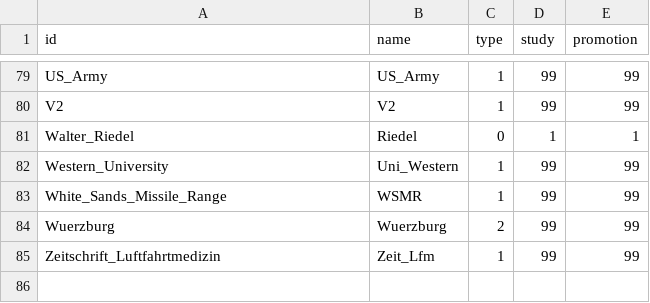
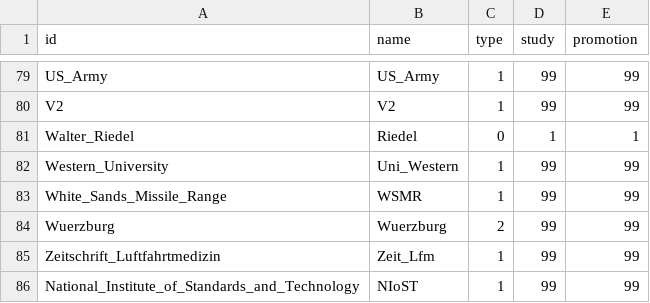
Before and after one commit to OperationPaperclip/jetzt-funktioniert-s, a CSV file: FunktionierendeListen_Stand_14042019 - Nodelist_Evelyn_Teil2.csv, drawn as a sheet; only a part is shown, gaps mark what is left out.

```diff
--- a/FunktionierendeListen_Stand_14042019 - Nodelist_Evelyn_Teil2.csv
+++ b/FunktionierendeListen_Stand_14042019 - Nodelist_Evelyn_Teil2.csv
@@ -85 +85,2 @@ Wuerzburg,Wuerzburg,2,99,99
 Zeitschrift_Luftfahrtmedizin,Zeit_Lfm,1,99,99
+National_Institute_of_Standards_and_Technology,NIoST,1,99,99
```
Also changed, not shown: FunktionierendeListen_Stand_14042019 - Edgelist_Evelyn_Teil2.csv.
